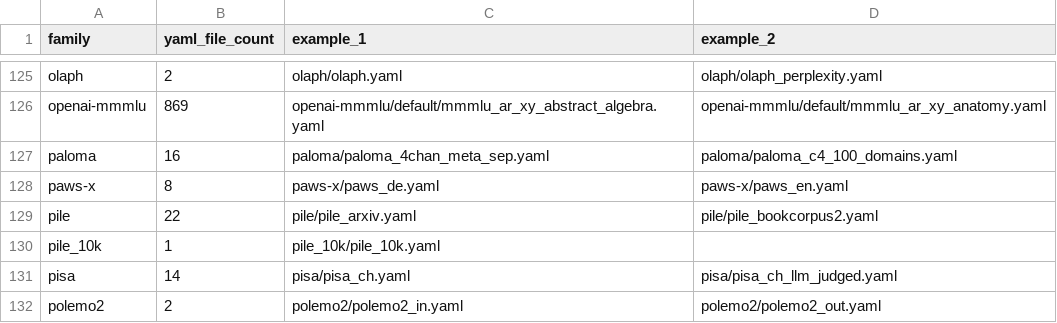
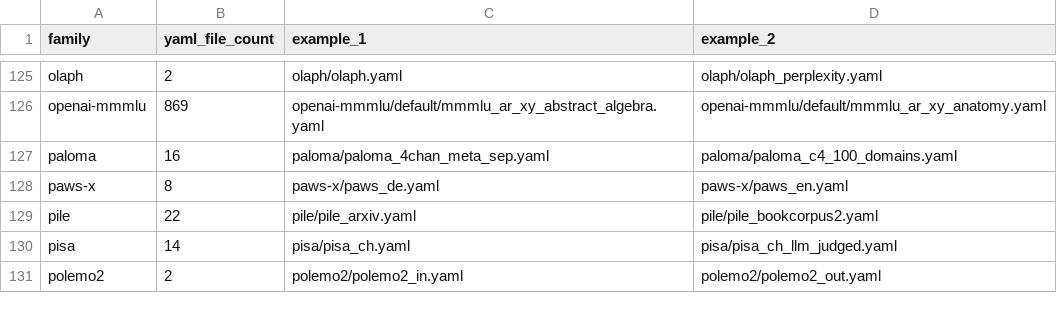
Before and after one commit to ModelCloud/Evalution, a CSV file: missing.csv, drawn as a sheet; only a part is shown, gaps mark what is left out.

Commit message:
add: pile_10k

```diff
--- a/missing.csv
+++ b/missing.csv
@@ -129,3 +129,2 @@ paws-x,8,paws-x/paws_de.yaml,paws-x/paws_en.yaml
 pile,22,pile/pile_arxiv.yaml,pile/pile_bookcorpus2.yaml
-pile_10k,1,pile_10k/pile_10k.yaml,
 pisa,14,pisa/pisa_ch.yaml,pisa/pisa_ch_llm_judged.yaml
```
Also changed, not shown: 9 other files.
